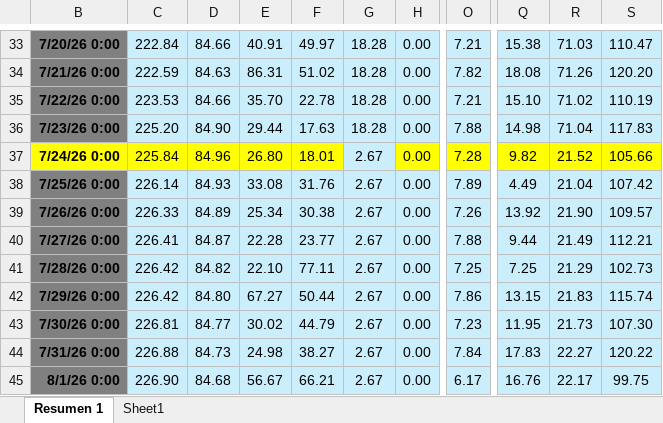
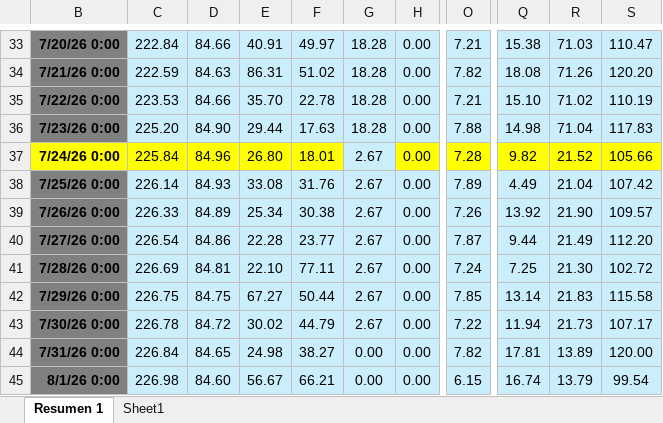
Before and after one commit to oceanografof/canal-panama-dashboards, an Excel workbook: P95_DSS.xlsx, sheet Resumen 1, drawn as a sheet; only a part is shown, gaps mark what is left out; values as stored, in another font and other column widths than the file's, no borders; conditional formats not drawn; the diff covers the shown part only; the diff names each change by its address in the sheet, - before the commit and + after, or states it on an @@ line.

```diff
--- a/P95_DSS.xlsx (sheet Resumen 1)
+++ b/P95_DSS.xlsx (sheet Resumen 1)
-C40: 226.41
+C40: 226.54
-D40: 84.87
+D40: 84.86
-O40: 7.88
+O40: 7.87
-S40: 112.21
+S40: 112.20
-C41: 226.42
+C41: 226.69
-D41: 84.82
+D41: 84.81
-O41: 7.25
+O41: 7.24
-R41: 21.29
+R41: 21.30
-S41: 102.73
+S41: 102.72
-C42: 226.42
+C42: 226.75
-D42: 84.80
+D42: 84.75
-O42: 7.86
+O42: 7.85
-Q42: 13.15
+Q42: 13.14
-S42: 115.74
+S42: 115.58
-C43: 226.81
+C43: 226.78
-D43: 84.77
+D43: 84.72
-O43: 7.23
+O43: 7.22
-Q43: 11.95
+Q43: 11.94
-S43: 107.30
+S43: 107.17
-C44: 226.88
+C44: 226.84
-D44: 84.73
+D44: 84.65
-G44:G45: 2.67
+G44:G45: 0.00
-O44: 7.84
+O44: 7.82
-Q44: 17.83
+Q44: 17.81
-R44: 22.27
+R44: 13.89
-S44: 120.22
+S44: 120.00
-C45: 226.90
+C45: 226.98
-D45: 84.68
+D45: 84.60
-O45: 6.17
+O45: 6.15
-Q45: 16.76
+Q45: 16.74
-R45: 22.17
+R45: 13.79
-S45: 99.75
+S45: 99.54
```
Also changed, not shown: 1014 edited cells elsewhere in this sheet, hidden cells, 1 other file.
